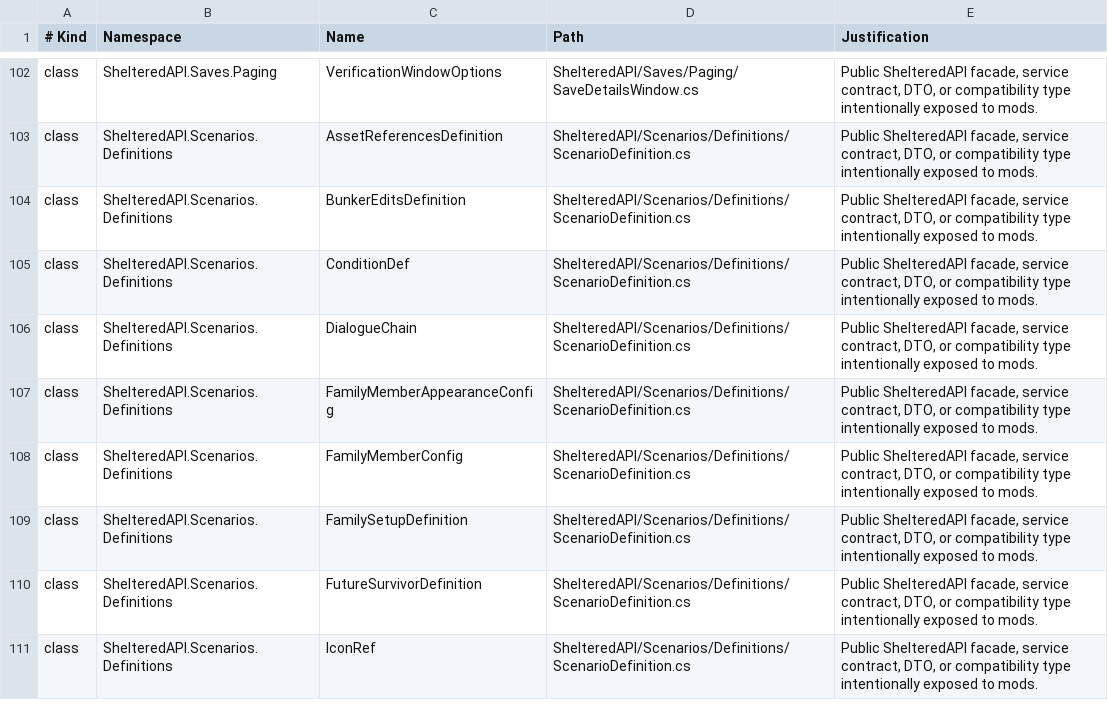
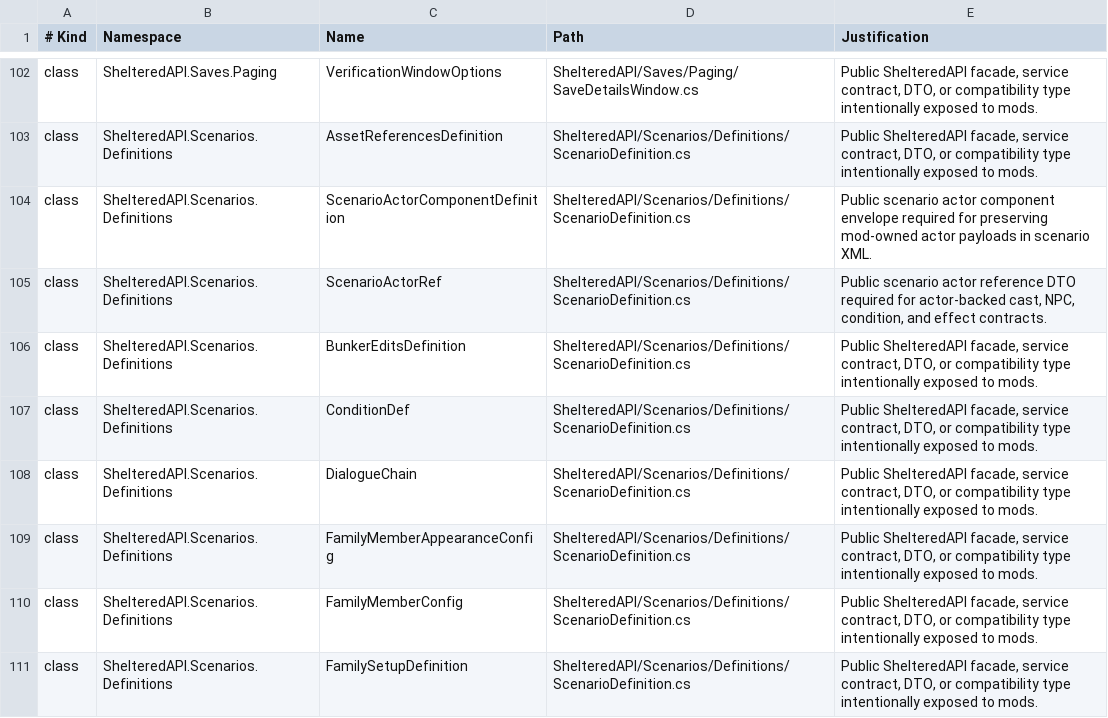
Before and after one commit to coolnether123/shelteredmodmanager, a TSV file: documentation/ShelteredAPI_PublicSurface_Baseline.tsv, drawn as a sheet; only a part is shown, gaps mark what is left out; the shorter side is filled out with more unchanged rows; the diff names each change by its address in the sheet, - before the commit and + after, or states it on an @@ line.

Commit message:
Slice G1: add scenario actor contract

```diff
--- a/documentation/ShelteredAPI_PublicSurface_Baseline.tsv
+++ b/documentation/ShelteredAPI_PublicSurface_Baseline.tsv
+row 104: class | ShelteredAPI.Scenarios.Definitions | ScenarioActorComponentDefinition | ShelteredAPI/Scenarios/Definitions/ScenarioDefinition.cs | Public scenario actor component envelope required for preserving mod-owned actor payloads in scenario XML.
+row 105: class | ShelteredAPI.Scenarios.Definitions | ScenarioActorRef | ShelteredAPI/Scenarios/Definitions/ScenarioDefinition.cs | Public scenario actor reference DTO required for actor-backed cast, NPC, condition, and effect contracts.
```
Also changed, not shown: 7 other files.
